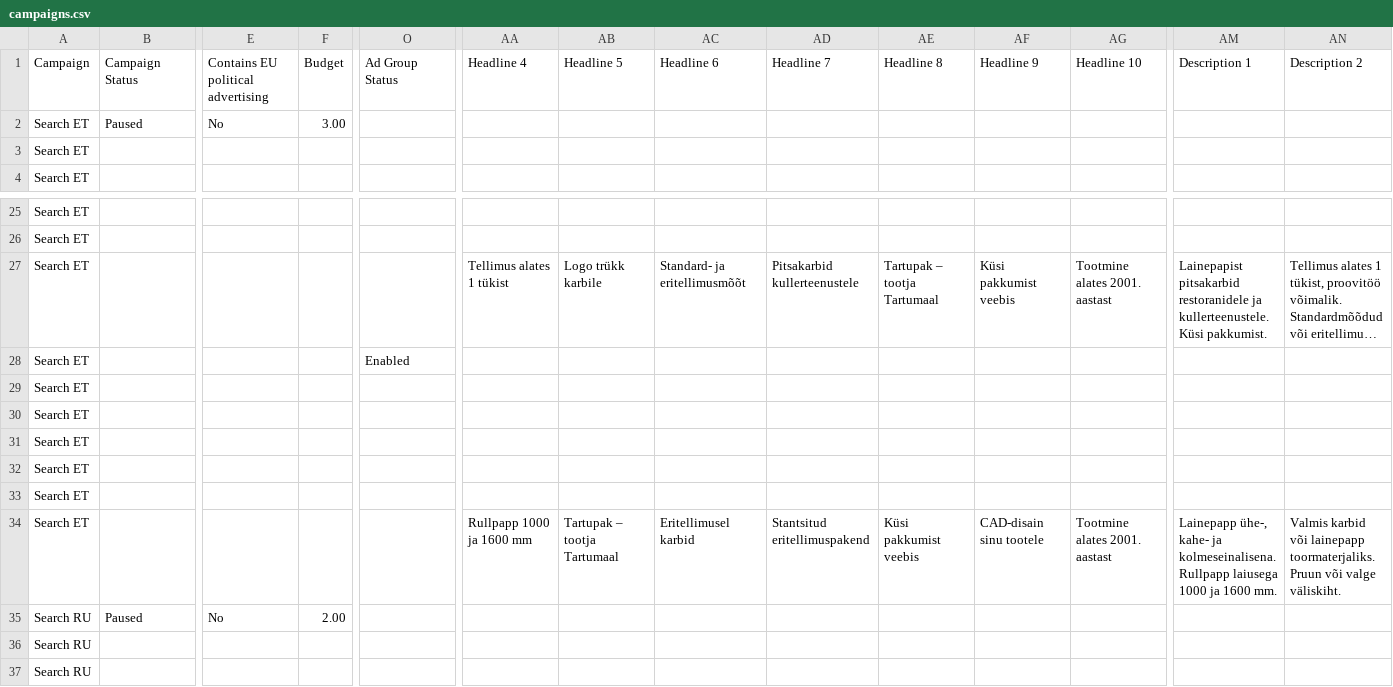
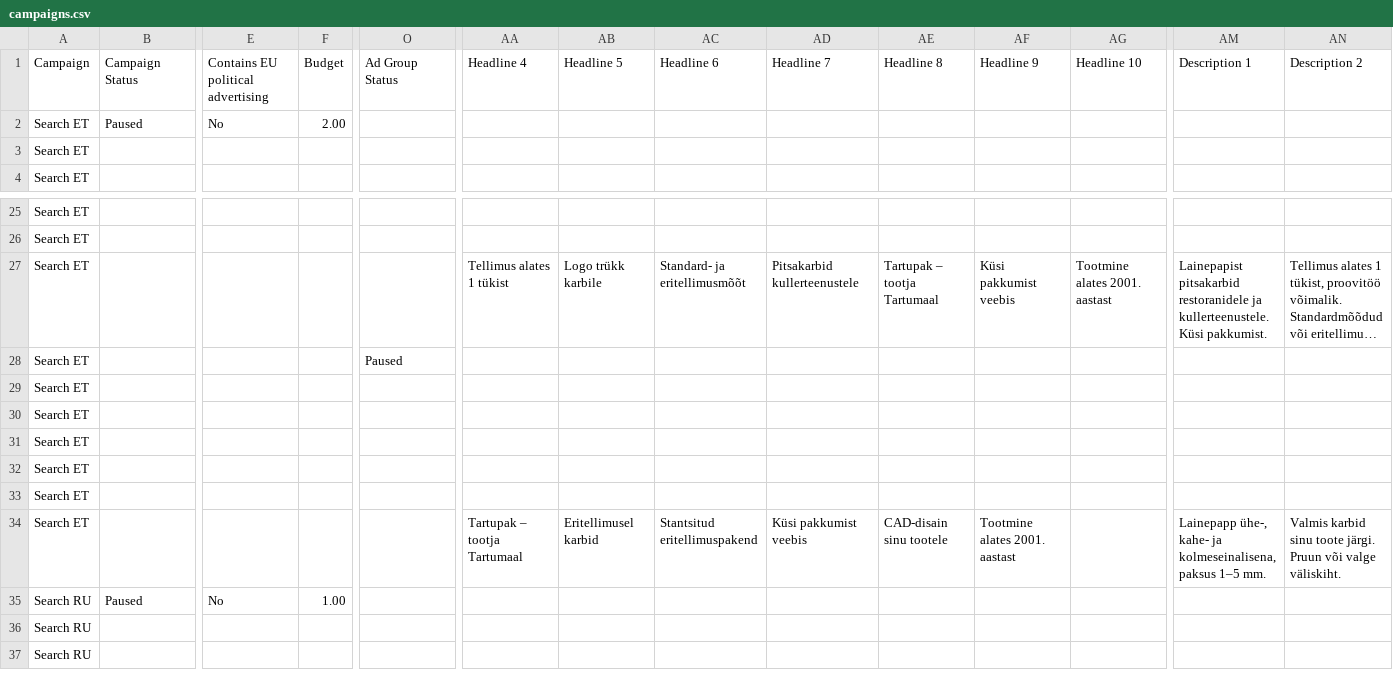
Before and after one commit to lubinartur/tartupak, a CSV file: docs/ads/campaigns.csv, drawn as a sheet; only a part is shown, gaps mark what is left out; long unchanged cells end in …; the diff names each change by its address in the sheet, - before the commit and + after, or states it on an @@ line.

```diff
--- a/docs/ads/campaigns.csv
+++ b/docs/ads/campaigns.csv
-F2 (Budget): 3.00
+F2 (Budget): 2.00
-O28 (Ad Group Status): Enabled
+O28 (Ad Group Status): Paused
-AA34 (Headline 4): Rullpapp 1000 ja 1600 mm
+AA34 (Headline 4): Tartupak – tootja Tartumaal
-AB34 (Headline 5): Tartupak – tootja Tartumaal
+AB34 (Headline 5): Eritellimusel karbid
-AC34 (Headline 6): Eritellimusel karbid
+AC34 (Headline 6): Stantsitud eritellimuspakend
-AD34 (Headline 7): Stantsitud eritellimuspakend
+AD34 (Headline 7): Küsi pakkumist veebis
-AE34 (Headline 8): Küsi pakkumist veebis
+AE34 (Headline 8): CAD-disain sinu tootele
-AF34 (Headline 9): CAD-disain sinu tootele
+AF34 (Headline 9): Tootmine alates 2001. aastast
-AG34 (Headline 10): Tootmine alates 2001. aastast
+AG34 (Headline 10): (empty)
-AM34 (Description 1): …kahe- ja kolmeseinalisena. Rullpapp laiusega 1000 ja 1600 mm.
+AM34 (Description 1): …kahe- ja kolmeseinalisena, paksus 1–5 mm.
-AN34 (Description 2): Valmis karbid või lainepapp toormaterjaliks. Pruun või…
+AN34 (Description 2): Valmis karbid sinu toote järgi. Pruun või…
-F35 (Budget): 2.00
+F35 (Budget): 1.00
```
Also changed, not shown: 4 other files.
